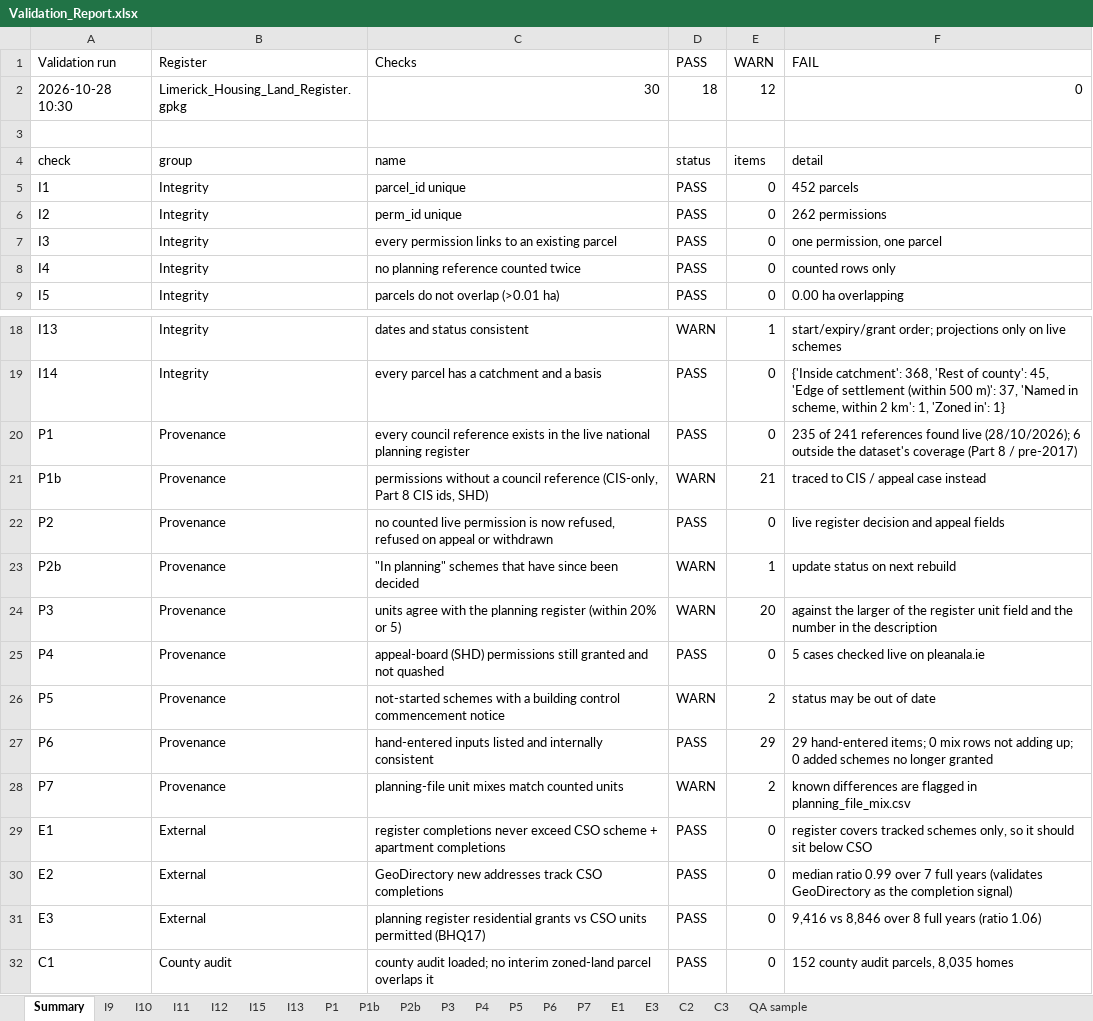
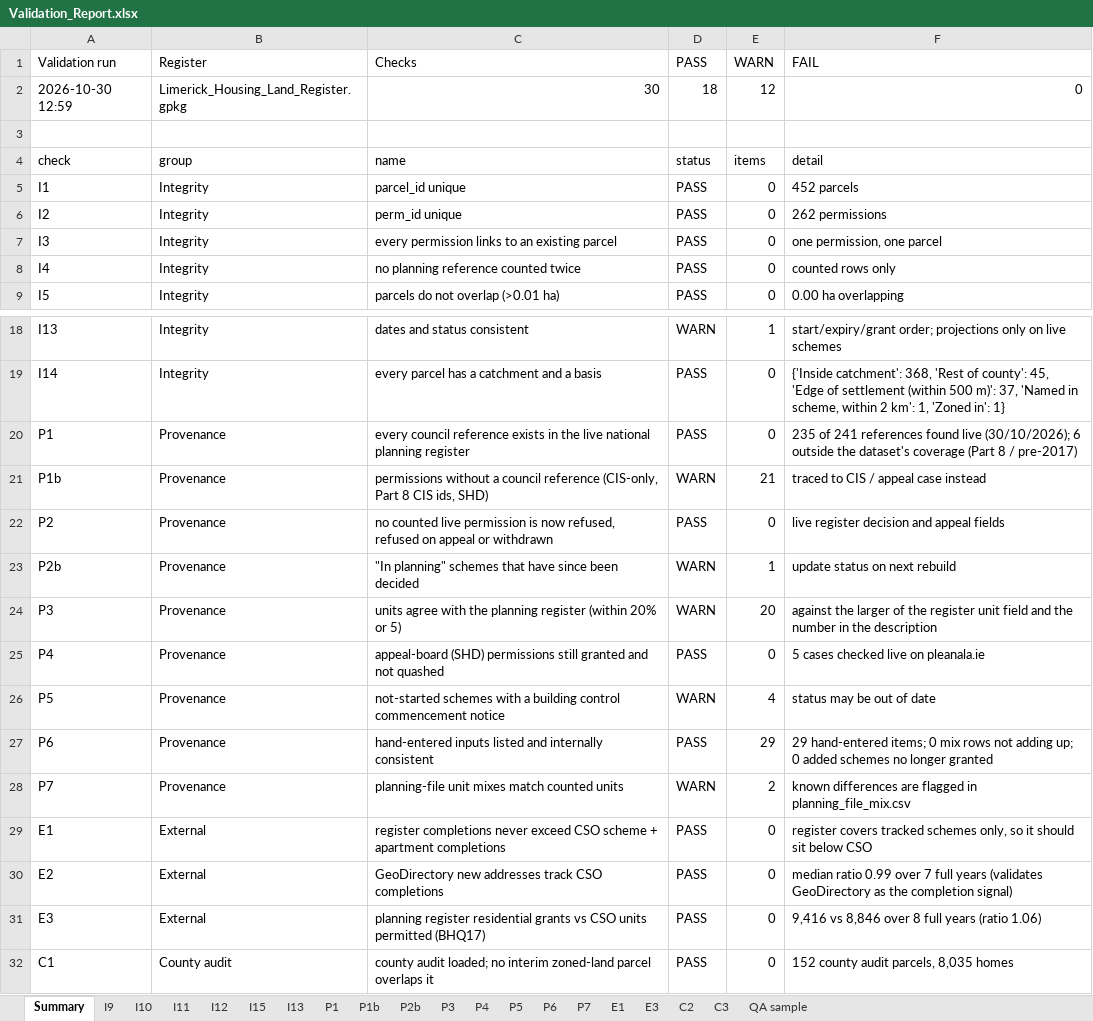
Before and after one commit to jaymes88/data, an Excel workbook: limerick_pipeline/register/Validation_Report.xlsx, sheet Summary, drawn as a sheet; only a part is shown, gaps mark what is left out; values as stored, in another font and other column widths than the file's, no borders; the diff names each change by its address in the sheet, - before the commit and + after, or states it on an @@ line.

```diff
--- a/limerick_pipeline/register/Validation_Report.xlsx (sheet Summary)
+++ b/limerick_pipeline/register/Validation_Report.xlsx (sheet Summary)
-A2 (Validation run): 2026-10-28 10:30
+A2 (Validation run): 2026-10-30 12:59
-F20 (FAIL): …found live (28/10/2026); 6 outside…
+F20 (FAIL): …found live (30/10/2026); 6 outside…
-E26 (WARN): 2
+E26 (WARN): 4
```
Also changed, not shown: sheet P5, sheet E1, sheet E3, 1 other file.
